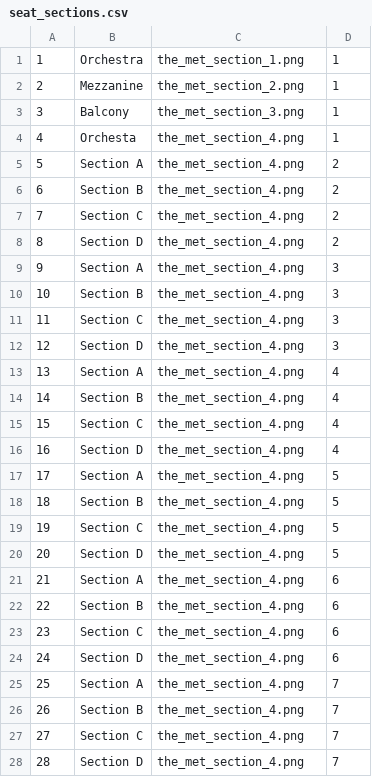
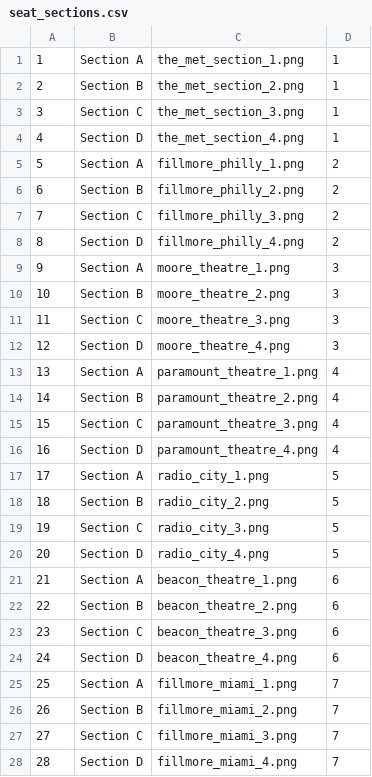
Before and after one commit to Thompson632/Backstage-Pass, a CSV file: app/mock_data/seat_sections.csv, drawn as a sheet; only a part is shown; the diff covers the shown part only.

Commit message:
Added in the greek theatre, hard rock, hollywood, moore, and radio city hall

```diff
--- a/app/mock_data/seat_sections.csv
+++ b/app/mock_data/seat_sections.csv
@@ -1,28 +1,28 @@
-1,Orchestra,the_met_section_1.png,1
-2,Mezzanine,the_met_section_2.png,1
-3,Balcony,the_met_section_3.png,1
-4,Orchesta,the_met_section_4.png,1
-5,Section A,the_met_section_4.png,2
-6,Section B,the_met_section_4.png,2
-7,Section C,the_met_section_4.png,2
-8,Section D,the_met_section_4.png,2
-9,Section A,the_met_section_4.png,3
-10,Section B,the_met_section_4.png,3
-11,Section C,the_met_section_4.png,3
-12,Section D,the_met_section_4.png,3
-13,Section A,the_met_section_4.png,4
-14,Section B,the_met_section_4.png,4
-15,Section C,the_met_section_4.png,4
-16,Section D,the_met_section_4.png,4
-17,Section A,the_met_section_4.png,5
-18,Section B,the_met_section_4.png,5
-19,Section C,the_met_section_4.png,5
-20,Section D,the_met_section_4.png,5
-21,Section A,the_met_section_4.png,6
-22,Section B,the_met_section_4.png,6
-23,Section C,the_met_section_4.png,6
-24,Section D,the_met_section_4.png,6
-25,Section A,the_met_section_4.png,7
-26,Section B,the_met_section_4.png,7
-27,Section C,the_met_section_4.png,7
-28,Section D,the_met_section_4.png,7
+1,Section A,the_met_section_1.png,1
+2,Section B,the_met_section_2.png,1
+3,Section C,the_met_section_3.png,1
+4,Section D,the_met_section_4.png,1
+5,Section A,fillmore_philly_1.png,2
+6,Section B,fillmore_philly_2.png,2
+7,Section C,fillmore_philly_3.png,2
+8,Section D,fillmore_philly_4.png,2
+9,Section A,moore_theatre_1.png,3
+10,Section B,moore_theatre_2.png,3
+11,Section C,moore_theatre_3.png,3
+12,Section D,moore_theatre_4.png,3
+13,Section A,paramount_theatre_1.png,4
+14,Section B,paramount_theatre_2.png,4
+15,Section C,paramount_theatre_3.png,4
+16,Section D,paramount_theatre_4.png,4
+17,Section A,radio_city_1.png,5
+18,Section B,radio_city_2.png,5
+19,Section C,radio_city_3.png,5
+20,Section D,radio_city_4.png,5
+21,Section A,beacon_theatre_1.png,6
+22,Section B,beacon_theatre_2.png,6
+23,Section C,beacon_theatre_3.png,6
+24,Section D,beacon_theatre_4.png,6
+25,Section A,fillmore_miami_1.png,7
+26,Section B,fillmore_miami_2.png,7
+27,Section C,fillmore_miami_3.png,7
+28,Section D,fillmore_miami_4.png,7
```
Also changed, not shown: 12 edited cells elsewhere in this file, 25 other files.
